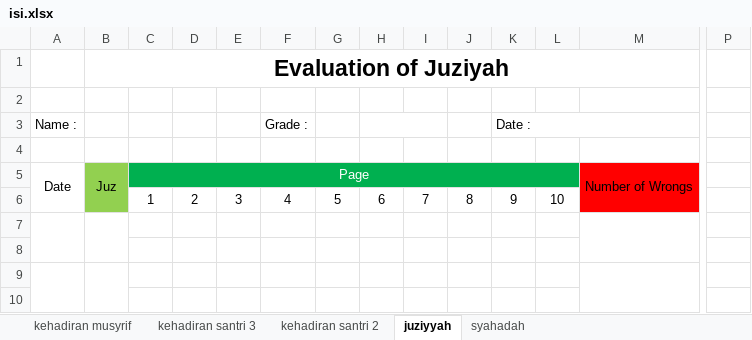
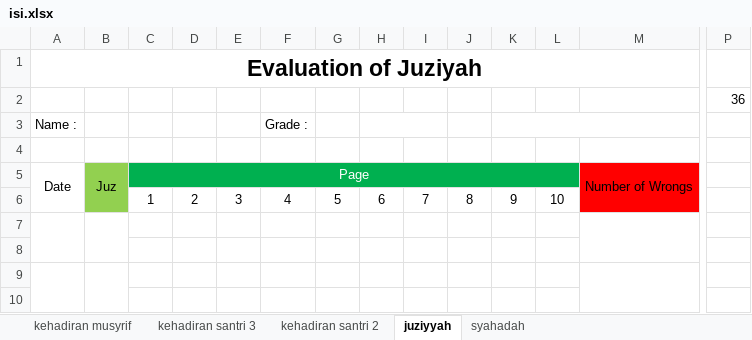
Before and after one commit to mzaini30/laptop, an Excel workbook: pesantren/dokumen-tahfidz/buku musyrif/isi.xlsx, sheet juziyyah, drawn as a sheet; only a part is shown, gaps mark what is left out; values as stored, in another font and other column widths than the file's, no borders; removed rows and columns are numbered as before the commit, all else as after; rows hold the shown columns only; the diff names each change by its address in the sheet, - before the commit and + after, or states it on an @@ line.

```diff
--- a/pesantren/dokumen-tahfidz/buku musyrif/isi.xlsx (sheet juziyyah)
+++ b/pesantren/dokumen-tahfidz/buku musyrif/isi.xlsx (sheet juziyyah)
-row 1:  | Evaluation of Juziyah
-A1 (Name :): (empty)
+A1 (Name :): Evaluation of Juziyah
+A1:M1 merged
+row 2:  |  |  |  |  |  |  |  |  |  |  |  |  | 36
-K3: Date :
+K3: (empty)
```
Also changed, not shown: sheet kehadiran musyrif, sheet kehadiran santri 3, sheet syahadah, sheet kehadiran santri 2.
